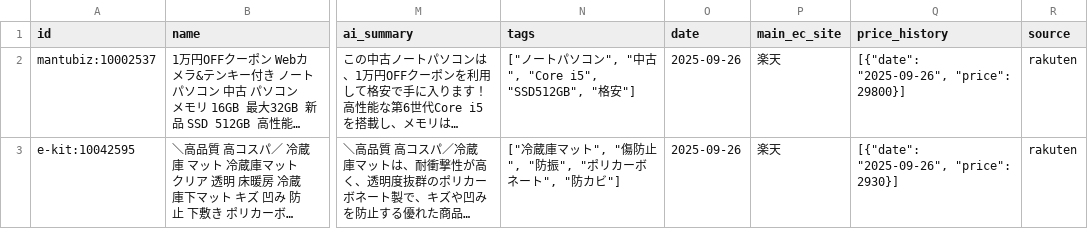
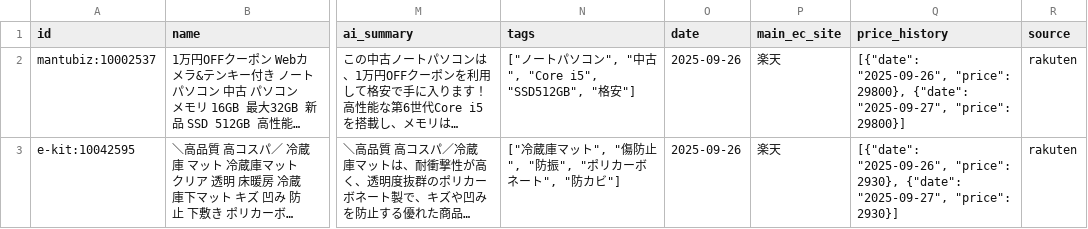
Before and after one commit to w41w41-beep/kaidoki-navi, a CSV file: products.csv, drawn as a sheet; only a part is shown, gaps mark what is left out; long unchanged cells end in …; the diff covers the shown part only; the diff names each change by its address in the sheet, - before the commit and + after, or states it on an @@ line.

```diff
--- a/products.csv
+++ b/products.csv
-Q2 (price_history): …"2025-09-26", "price": 29800}]
+Q2 (price_history): …"2025-09-26", "price": 29800}, {"date": "2025-09-27", "price": 29800}]
-Q3 (price_history): …"2025-09-26", "price": 2930}]
+Q3 (price_history): …"2025-09-26", "price": 2930}, {"date": "2025-09-27", "price": 2930}]
```
Also changed, not shown: 2 added rows and 2 removed rows elsewhere in this file, 36 other files.
